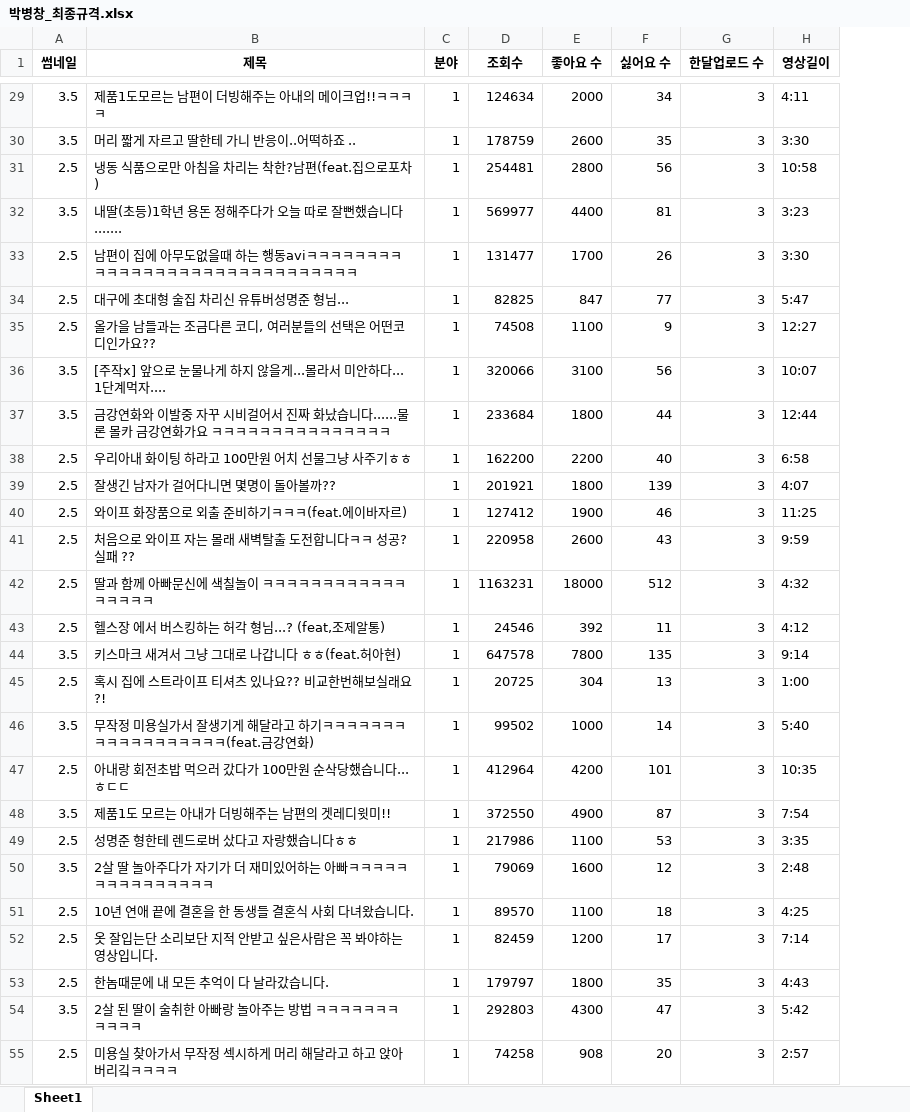
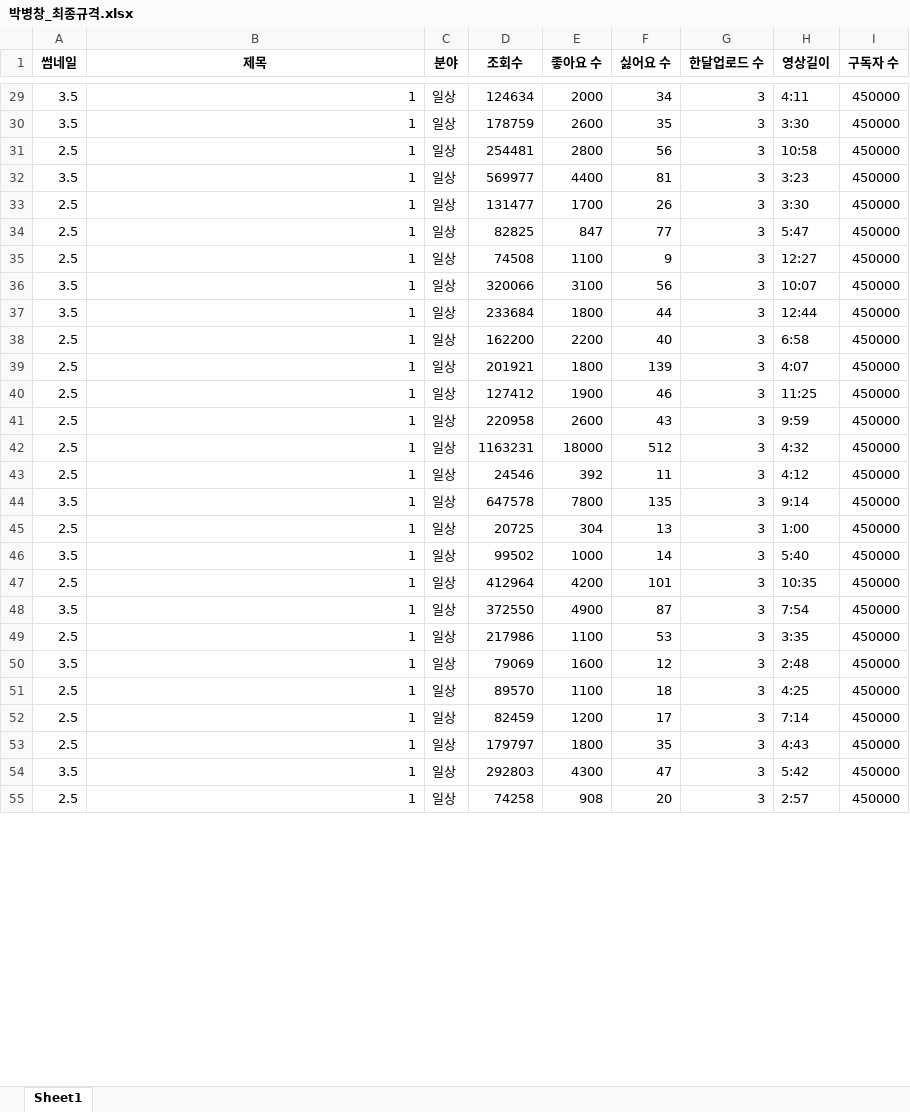
Before and after one commit to G-Polya/Coala_study, an Excel workbook: 해커톤/최종규격/박병창_최종규격.xlsx, sheet Sheet1, drawn as a sheet; only a part is shown, gaps mark what is left out; values as stored, in another font and other column widths than the file's, no borders; the diff covers the shown part only; the diff names each change by its address in the sheet, - before the commit and + after, or states it on an @@ line.

```diff
--- a/해커톤/최종규격/박병창_최종규격.xlsx (sheet Sheet1)
+++ b/해커톤/최종규격/박병창_최종규격.xlsx (sheet Sheet1)
+column I (구독자 수), rows 29-55: all 450000
-B29 (제목): 제품1도모르는 남편이 더빙해주는 아내의 메이크업!!ㅋㅋㅋㅋ
+B29 (제목): 1
-C29:C55 (분야): 1
+C29:C55 (분야): 일상
-B30 (제목): 머리 짧게 자르고 딸한테 가니 반응이..어떡하죠 ..
+B30 (제목): 1
-B31 (제목): 냉동 식품으로만 아침을 차리는 착한?남편(feat.집으로포차)
+B31 (제목): 1
-B32 (제목): 내딸(초등)1학년 용돈 정해주다가 오늘 따로 잘뻔했습니다.......
+B32 (제목): 1
-B33 (제목): 남편이 집에 아무도없을때 하는 행동aviㅋㅋㅋㅋㅋㅋㅋㅋㅋㅋㅋㅋㅋㅋㅋㅋㅋㅋㅋㅋㅋㅋㅋㅋㅋㅋㅋㅋㅋㅋ
+B33 (제목): 1
-B34 (제목): 대구에 초대형 술집 차리신 유튜버성명준 형님...
+B34 (제목): 1
-B35 (제목): 올가을 남들과는 조금다른 코디, 여러분들의 선택은 어떤코디인가요??
+B35 (제목): 1
-B36 (제목): [주작x] 앞으로 눈물나게 하지 않을게...몰라서 미안하다... 1단계먹자....
+B36 (제목): 1
-B37 (제목): 금강연화와 이발중 자꾸 시비걸어서 진짜 화났습니다......물론 몰카 금강연화가요 ㅋㅋㅋㅋㅋㅋㅋㅋㅋㅋㅋㅋㅋㅋㅋ
+B37 (제목): 1
-B38 (제목): 우리아내 화이팅 하라고 100만원 어치 선물그냥 사주기ㅎㅎ
+B38 (제목): 1
-B39 (제목): 잘생긴 남자가 걸어다니면 몇명이 돌아볼까??
+B39 (제목): 1
-B40 (제목): 와이프 화장품으로 외출 준비하기ㅋㅋㅋ(feat.에이바자르)
+B40 (제목): 1
-B41 (제목): 처음으로 와이프 자는 몰래 새벽탈출 도전합니다ㅋㅋ 성공? 실패 ??
+B41 (제목): 1
-B42 (제목): 딸과 함께 아빠문신에 색칠놀이 ㅋㅋㅋㅋㅋㅋㅋㅋㅋㅋㅋㅋㅋㅋㅋㅋㅋ
+B42 (제목): 1
-B43 (제목): 헬스장 에서 버스킹하는 허각 형님...? (feat,조제알통)
+B43 (제목): 1
-B44 (제목): 키스마크 새겨서 그냥 그대로 나갑니다 ㅎㅎ(feat.허아현)
+B44 (제목): 1
-B45 (제목): 혹시 집에 스트라이프 티셔츠 있나요?? 비교한번해보실래요?!
+B45 (제목): 1
-B46 (제목): 무작정 미용실가서 잘생기게 해달라고 하기ㅋㅋㅋㅋㅋㅋㅋㅋㅋㅋㅋㅋㅋㅋㅋㅋㅋㅋ(feat.금강연화)
+B46 (제목): 1
-B47 (제목): 아내랑 회전초밥 먹으러 갔다가 100만원 순삭당했습니다...ㅎㄷㄷ
+B47 (제목): 1
-B48 (제목): 제품1도 모르는 아내가 더빙해주는 남편의 겟레디윗미!!
+B48 (제목): 1
-B49 (제목): 성명준 형한테 렌드로버 샀다고 자랑했습니다ㅎㅎ
+B49 (제목): 1
-B50 (제목): 2살 딸 놀아주다가 자기가 더 재미있어하는 아빠ㅋㅋㅋㅋㅋㅋㅋㅋㅋㅋㅋㅋㅋㅋㅋ
+B50 (제목): 1
-B51 (제목): 10년 연애 끝에 결혼을 한 동생들 결혼식 사회 다녀왔습니다.
+B51 (제목): 1
-B52 (제목): 옷 잘입는단 소리보단 지적 안받고 싶은사람은 꼭 봐야하는 영상입니다.
+B52 (제목): 1
-B53 (제목): 한놈때문에 내 모든 추억이 다 날라갔습니다.
+B53 (제목): 1
-B54 (제목): 2살 된 딸이 술취한 아빠랑 놀아주는 방법 ㅋㅋㅋㅋㅋㅋㅋㅋㅋㅋㅋ
+B54 (제목): 1
-B55 (제목): 미용실 찾아가서 무작정 섹시하게 머리 해달라고 하고 앉아버리깈ㅋㅋㅋㅋ
+B55 (제목): 1
```
Also changed, not shown: 94 edited cells elsewhere in this sheet, 해커톤/최종규격/공대생변승주_최종규격.xlsx, 해커톤/최종규격/냔지_최종규격.xlsx, 16 other files.
